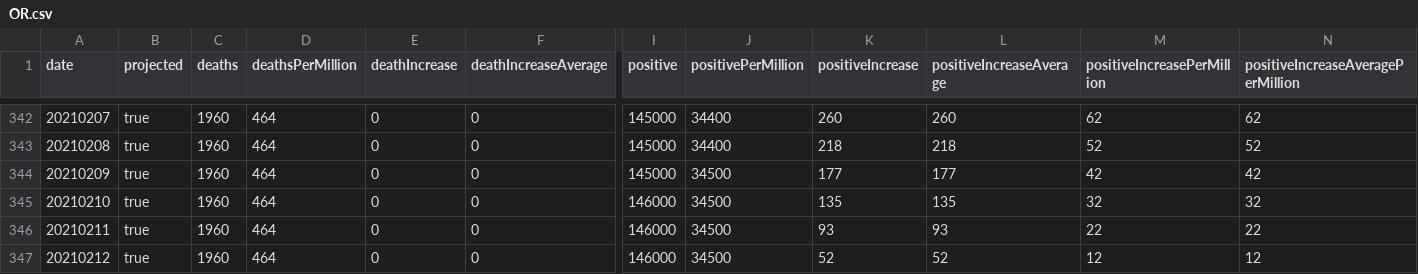
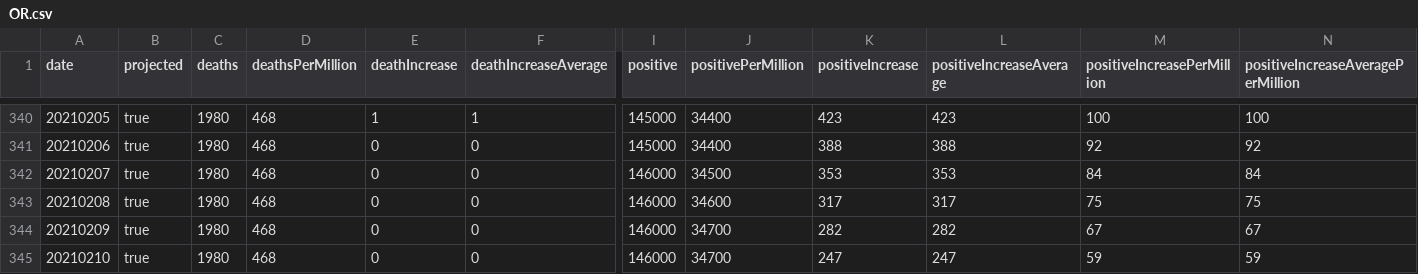
Before and after one commit to mgwalker/covid19-csv, a CSV file: docs/v1/OR.csv, drawn as a sheet; only a part is shown, gaps mark what is left out; addresses are those after the commit; the diff covers the shown part only; the diff names each change by its address in the sheet, - before the commit and + after, or states it on an @@ line.

```diff
--- a/docs/v1/OR.csv
+++ b/docs/v1/OR.csv
@@ column A (date) renumbered between rows 340 and 346 @@
-C340:C345 (deaths): 1960
+C340:C345 (deaths): 1980
-D340:D345 (deathsPerMillion): 464
+D340:D345 (deathsPerMillion): 468
-E340 (deathIncrease): 0
+E340 (deathIncrease): 1
-F340 (deathIncreaseAverage): 0
+F340 (deathIncreaseAverage): 1
-K340 (positiveIncrease): 260
+K340 (positiveIncrease): 423
-L340 (positiveIncreaseAverage): 260
+L340 (positiveIncreaseAverage): 423
-M340 (positiveIncreasePerMillion): 62
+M340 (positiveIncreasePerMillion): 100
-N340: 62
+N340: 100
-K341 (positiveIncrease): 218
+K341 (positiveIncrease): 388
-L341 (positiveIncreaseAverage): 218
+L341 (positiveIncreaseAverage): 388
-M341 (positiveIncreasePerMillion): 52
+M341 (positiveIncreasePerMillion): 92
-N341: 52
+N341: 92
-I342 (positive): 145000
+I342 (positive): 146000
-K342 (positiveIncrease): 177
+K342 (positiveIncrease): 353
-L342 (positiveIncreaseAverage): 177
+L342 (positiveIncreaseAverage): 353
-M342 (positiveIncreasePerMillion): 42
+M342 (positiveIncreasePerMillion): 84
-N342: 42
+N342: 84
-J343 (positivePerMillion): 34500
+J343 (positivePerMillion): 34600
-K343 (positiveIncrease): 135
+K343 (positiveIncrease): 317
-L343 (positiveIncreaseAverage): 135
+L343 (positiveIncreaseAverage): 317
-M343 (positiveIncreasePerMillion): 32
+M343 (positiveIncreasePerMillion): 75
-N343: 32
+N343: 75
-J344:J345 (positivePerMillion): 34500
+J344:J345 (positivePerMillion): 34700
-K344 (positiveIncrease): 93
+K344 (positiveIncrease): 282
-L344 (positiveIncreaseAverage): 93
+L344 (positiveIncreaseAverage): 282
-M344 (positiveIncreasePerMillion): 22
+M344 (positiveIncreasePerMillion): 67
-N344: 22
+N344: 67
-K345 (positiveIncrease): 52
+K345 (positiveIncrease): 247
-L345 (positiveIncreaseAverage): 52
+L345 (positiveIncreaseAverage): 247
-M345 (positiveIncreasePerMillion): 12
+M345 (positiveIncreasePerMillion): 59
-N345: 12
+N345: 59
```
Also changed, not shown: 4 added rows, 3 removed rows and 40 edited cells elsewhere in this file, docs/v1/CA.csv, docs/v1/IA.csv, 54 other files.
